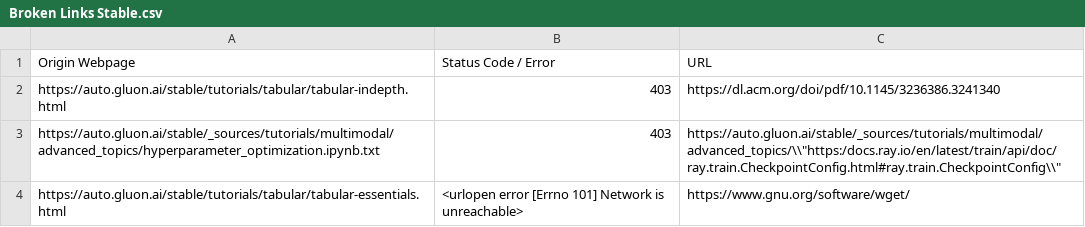
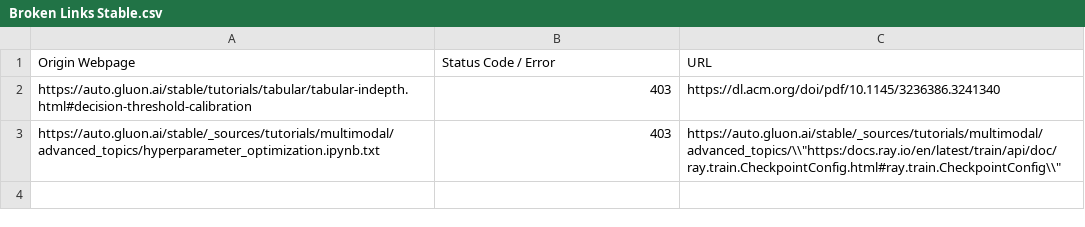
Before and after one commit to autogluon/autogluon-brokenlinks, a CSV file: Broken Links Stable.csv, drawn as a sheet.

```diff
--- a/Broken Links Stable.csv
+++ b/Broken Links Stable.csv
@@ -1,4 +1,3 @@
 Origin Webpage,Status Code / Error,URL
-https://auto.gluon.ai/stable/tutorials/tabular/tabular-indepth.html ,403,https://dl.acm.org/doi/pdf/10.1145/3236386.3241340
+https://auto.gluon.ai/stable/tutorials/tabular/tabular-indepth.html#decision-threshold-calibration ,403,https://dl.acm.org/doi/pdf/10.1145/3236386.3241340
 https://auto.gluon.ai/stable/_sources/tutorials/multimodal/advanced_topics/hyperparameter_optimization.ipynb.txt ,403,"https://auto.gluon.ai/stable/_sources/tutorials/multimodal/advanced_topics/\\""https:/docs.ray.io/en/latest/train/api/doc/ray.train.CheckpointConfig.html#ray.train.CheckpointConfig\\"""
-https://auto.gluon.ai/stable/tutorials/tabular/tabular-essentials.html ,<urlopen error [Errno 101] Network is unreachable>,https://www.gnu.org/software/wget/
```
Also changed, not shown: Broken Links Dev.csv.
